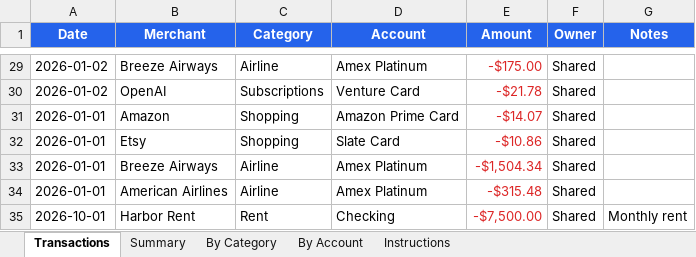
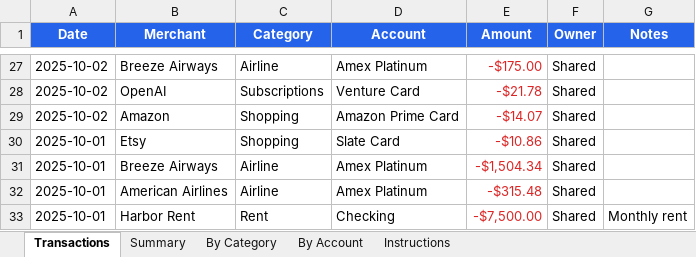
Before and after one commit to michellehumes/claude-code, an Excel workbook: finance-tracker/Finance_Tracker.xlsx, sheet Transactions, drawn as a sheet; only a part is shown, gaps mark what is left out; values as stored, in another font and other column widths than the file's, no borders; addresses are those after the commit; the diff covers the shown part only; the diff names each change by its address in the sheet, - before the commit and + after, or states it on an @@ line.

```diff
--- a/finance-tracker/Finance_Tracker.xlsx (sheet Transactions)
+++ b/finance-tracker/Finance_Tracker.xlsx (sheet Transactions)
-A27:A28 (Date): 2026-01-02
+A27:A28 (Date): 2025-10-02
-A29 (Date): 2026-01-01
+A29 (Date): 2025-10-02
-A30:A32 (Date): 2026-01-01
+A30:A32 (Date): 2025-10-01
-A33 (Date): 2026-10-01
+A33 (Date): 2025-10-01
```
Also changed, not shown: 2 removed rows and 25 edited cells elsewhere in this sheet, sheet By Account, sheet By Category, charts or pictures, 1 other file.
